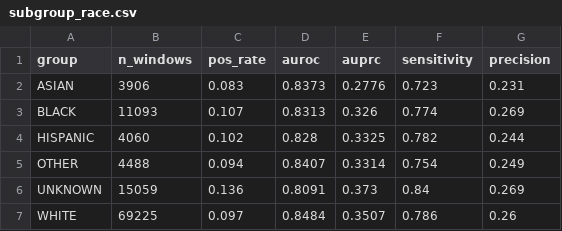
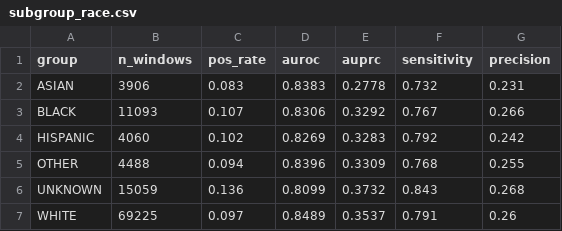
Before and after one commit to Hadyalt/AI_In_Healthcare_Capstone_Project, a CSV file: data/subgroup_race.csv, drawn as a sheet.

```diff
--- a/data/subgroup_race.csv
+++ b/data/subgroup_race.csv
@@ -1,7 +1,7 @@
 group,n_windows,pos_rate,auroc,auprc,sensitivity,precision
-ASIAN,3906,0.083,0.8373,0.2776,0.723,0.231
-BLACK,11093,0.107,0.8313,0.326,0.774,0.269
-HISPANIC,4060,0.102,0.828,0.3325,0.782,0.244
-OTHER,4488,0.094,0.8407,0.3314,0.754,0.249
-UNKNOWN,15059,0.136,0.8091,0.373,0.84,0.269
-WHITE,69225,0.097,0.8484,0.3507,0.786,0.26
+ASIAN,3906,0.083,0.8383,0.2778,0.732,0.231
+BLACK,11093,0.107,0.8306,0.3292,0.767,0.266
+HISPANIC,4060,0.102,0.8269,0.3283,0.792,0.242
+OTHER,4488,0.094,0.8396,0.3309,0.768,0.255
+UNKNOWN,15059,0.136,0.8099,0.3732,0.843,0.268
+WHITE,69225,0.097,0.8489,0.3537,0.791,0.26
```
Also changed, not shown: data/subgroup_age.csv, 17 other files.
